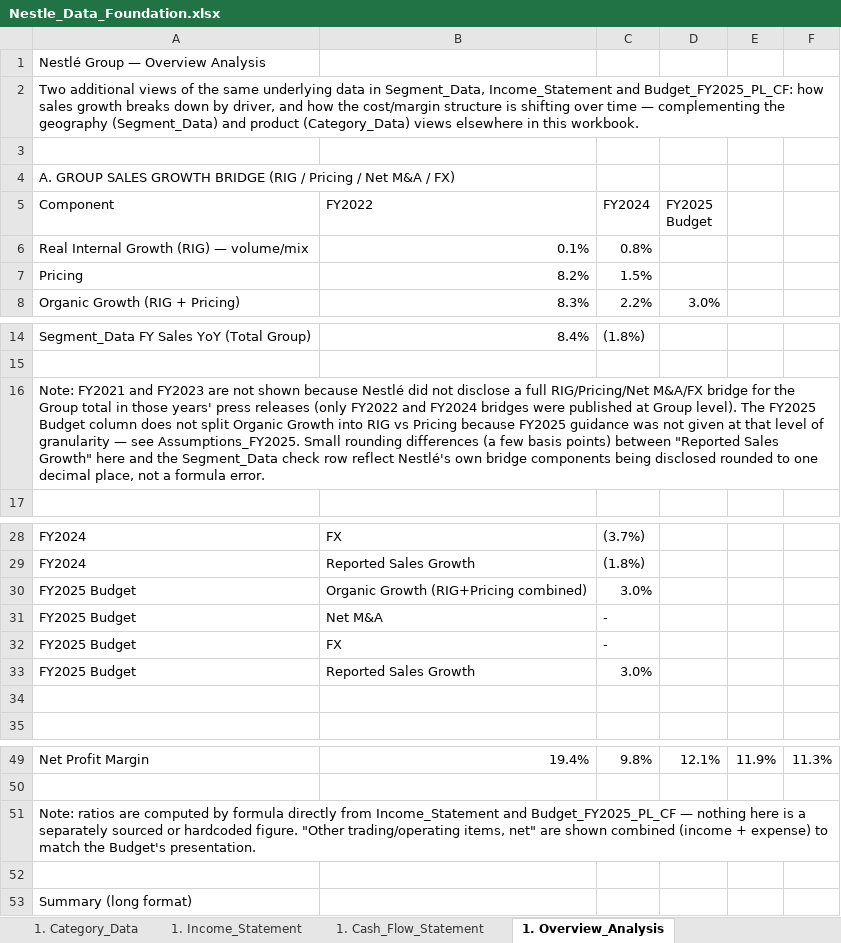
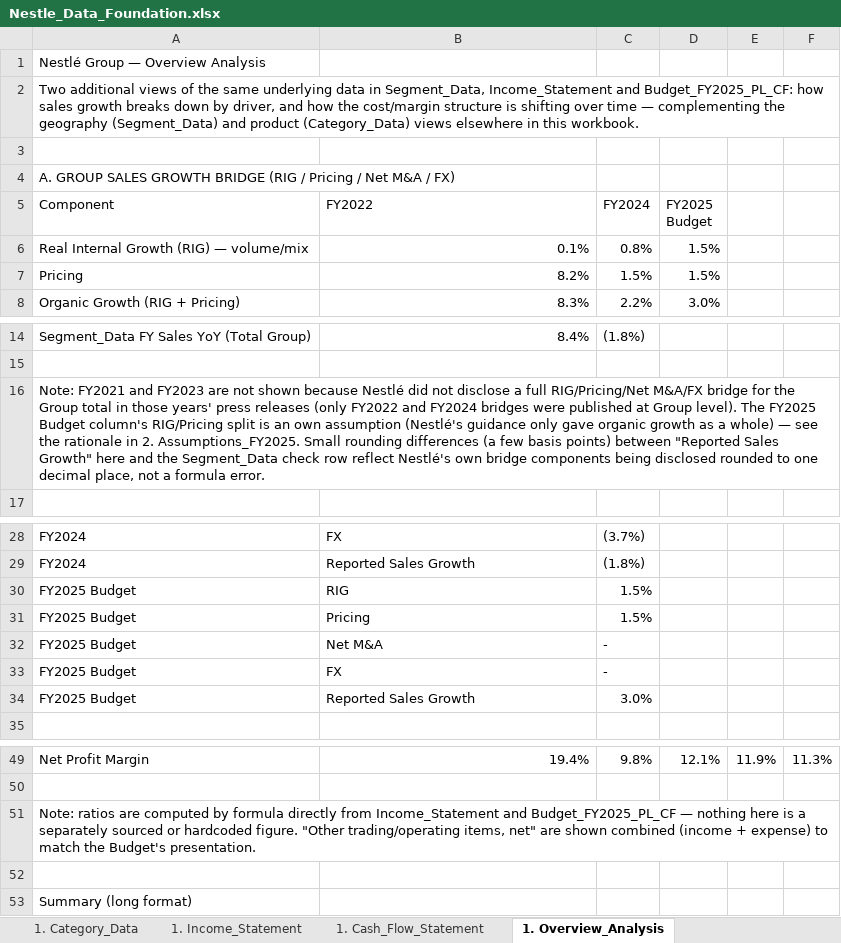
Before and after one commit to vinhdang111/nestle-fpa-analysis, an Excel workbook: excel_model/Nestle_Data_Foundation.xlsx, sheet 1. Overview_Analysis, drawn as a sheet; only a part is shown, gaps mark what is left out; values as stored, in another font and other column widths than the file's, no cell formats; removed rows and columns are numbered as before the commit, all else as after; the diff names each change by its address in the sheet, - before the commit and + after, or states it on an @@ line.

```diff
--- a/excel_model/Nestle_Data_Foundation.xlsx (sheet 1. Overview_Analysis)
+++ b/excel_model/Nestle_Data_Foundation.xlsx (sheet 1. Overview_Analysis)
+A2:F2 merged
-D6:D7 (FY2025 Budget): (empty)
+D6:D7 (FY2025 Budget): 1.5%
-A16 (Component): …FY2025 Budget column does not split Organic Growth into RIG vs Pricing because FY2025 guidance was not given at that level of granularity — see Assumptions_FY2025. Small…
+A16 (Component): …FY2025 Budget column's RIG/Pricing split is an own assumption (Nestlé's guidance only gave organic growth as a whole) — see the rationale in 2. Assumptions_FY2025. Small…
+A16:F16 merged
+row 30: FY2025 Budget | RIG | 1.5%
-B31 (FY2022): Organic Growth (RIG+Pricing combined)
+B31 (FY2022): Pricing
-C31 (FY2024): 3.0%
+C31 (FY2024): 1.5%
-row 34: (empty)
+A51:F51 merged
```
Also changed, not shown: sheet 2. Assumptions_FY2025, sheet 1. Segment_Data, sheet 1. Category_Data, sheet 2. Budget_FY2025_PL_CF, sheet 1. Cash_Flow_Statement, sheet 1. Income_Statement, 1 more sheet, other sheet tabs, cell formats, formulas that keep their value.
